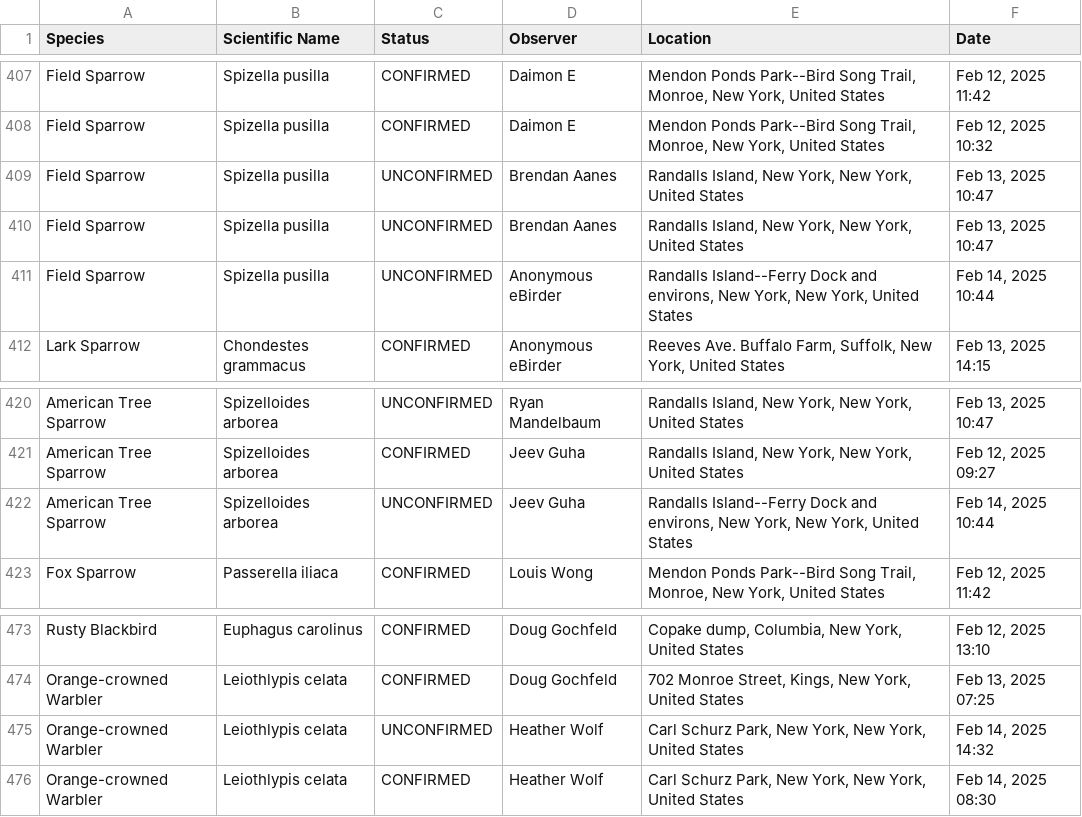
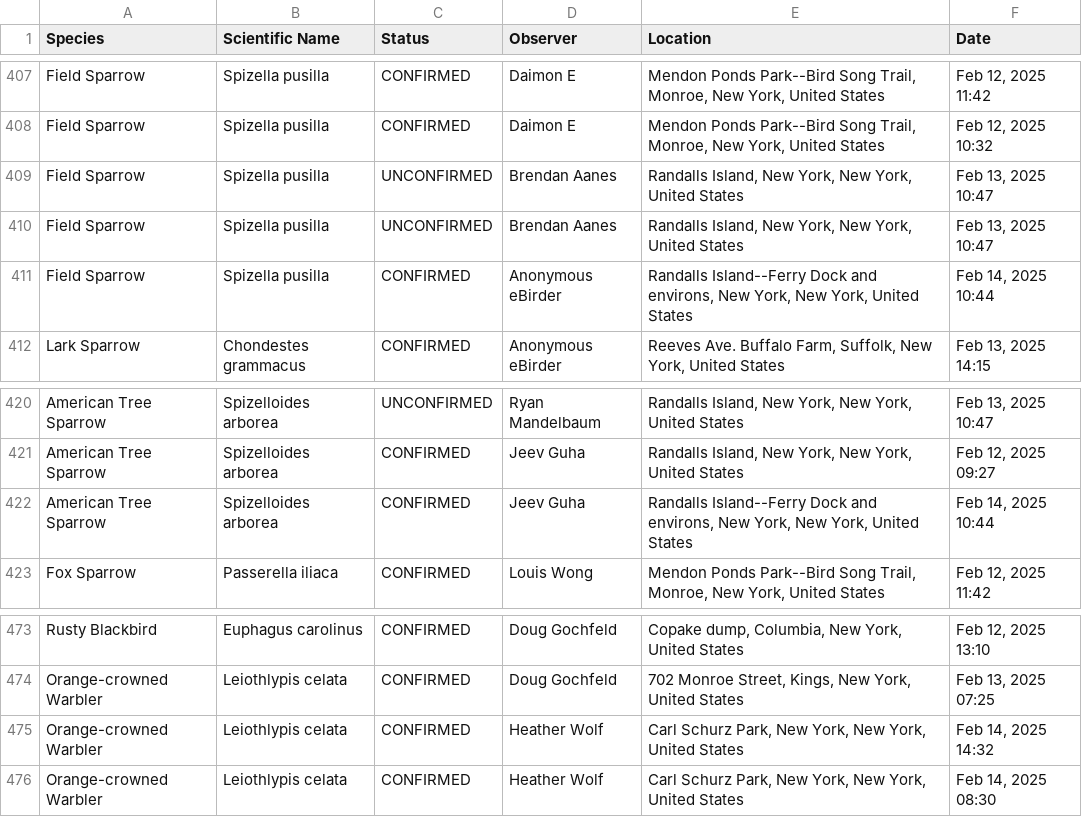
Before and after one commit to amethystmart/bird_stuff, a CSV file: bird_things.csv, drawn as a sheet; only a part is shown, gaps mark what is left out; the diff covers the shown part only.

```diff
--- a/bird_things.csv
+++ b/bird_things.csv
@@ -410,3 +410,3 @@ Field Sparrow,Spizella pusilla,UNCONFIRMED,Brendan Aanes,"Randalls Island, New Y
 Field Sparrow,Spizella pusilla,UNCONFIRMED,Brendan Aanes,"Randalls Island, New York, New York, United States","Feb 13, 2025 10:47"
-Field Sparrow,Spizella pusilla,UNCONFIRMED,Anonymous eBirder,"Randalls Island--Ferry Dock and environs, New York, New York, United States","Feb 14, 2025 10:44"
+Field Sparrow,Spizella pusilla,CONFIRMED,Anonymous eBirder,"Randalls Island--Ferry Dock and environs, New York, New York, United States","Feb 14, 2025 10:44"
 Lark Sparrow,Chondestes grammacus,CONFIRMED,Anonymous eBirder,"Reeves Ave. Buffalo Farm, Suffolk, New York, United States","Feb 13, 2025 14:15"
@@ -421,3 +421,3 @@ American Tree Sparrow,Spizelloides arborea,UNCONFIRMED,Ryan Mandelbaum,"Randalls
 American Tree Sparrow,Spizelloides arborea,CONFIRMED,Jeev Guha,"Randalls Island, New York, New York, United States","Feb 12, 2025 09:27"
-American Tree Sparrow,Spizelloides arborea,UNCONFIRMED,Jeev Guha,"Randalls Island--Ferry Dock and environs, New York, New York, United States","Feb 14, 2025 10:44"
+American Tree Sparrow,Spizelloides arborea,CONFIRMED,Jeev Guha,"Randalls Island--Ferry Dock and environs, New York, New York, United States","Feb 14, 2025 10:44"
 Fox Sparrow,Passerella iliaca,CONFIRMED,Louis Wong,"Mendon Ponds Park--Bird Song Trail, Monroe, New York, United States","Feb 12, 2025 11:42"
@@ -474,3 +474,3 @@ Rusty Blackbird,Euphagus carolinus,CONFIRMED,Doug Gochfeld,"Copake dump, Columbi
 Orange-crowned Warbler,Leiothlypis celata,CONFIRMED,Doug Gochfeld,"702 Monroe Street, Kings, New York, United States","Feb 13, 2025 07:25"
-Orange-crowned Warbler,Leiothlypis celata,UNCONFIRMED,Heather Wolf,"Carl Schurz Park, New York, New York, United States","Feb 14, 2025 14:32"
+Orange-crowned Warbler,Leiothlypis celata,CONFIRMED,Heather Wolf,"Carl Schurz Park, New York, New York, United States","Feb 14, 2025 14:32"
 Orange-crowned Warbler,Leiothlypis celata,CONFIRMED,Heather Wolf,"Carl Schurz Park, New York, New York, United States","Feb 14, 2025 08:30"
```
Also changed, not shown: 5 edited cells elsewhere in this file.
